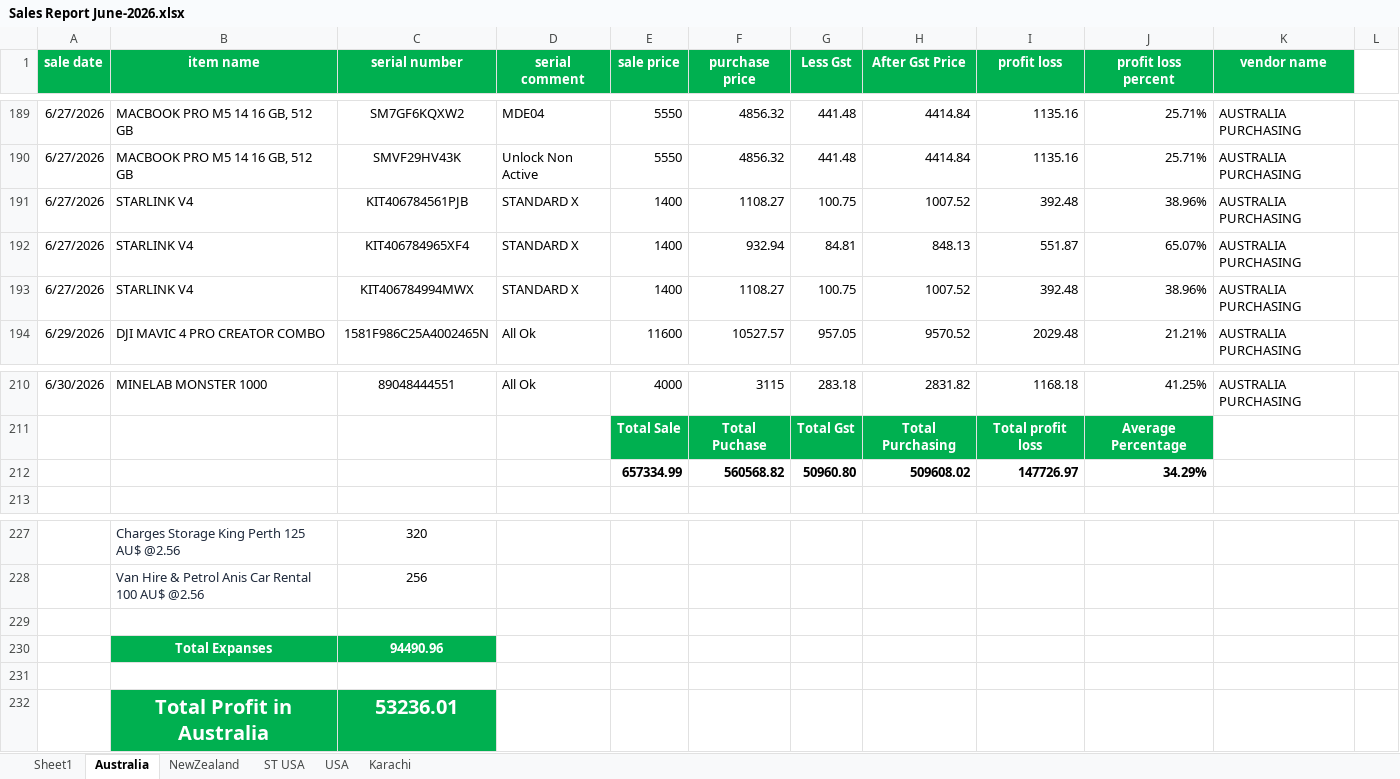
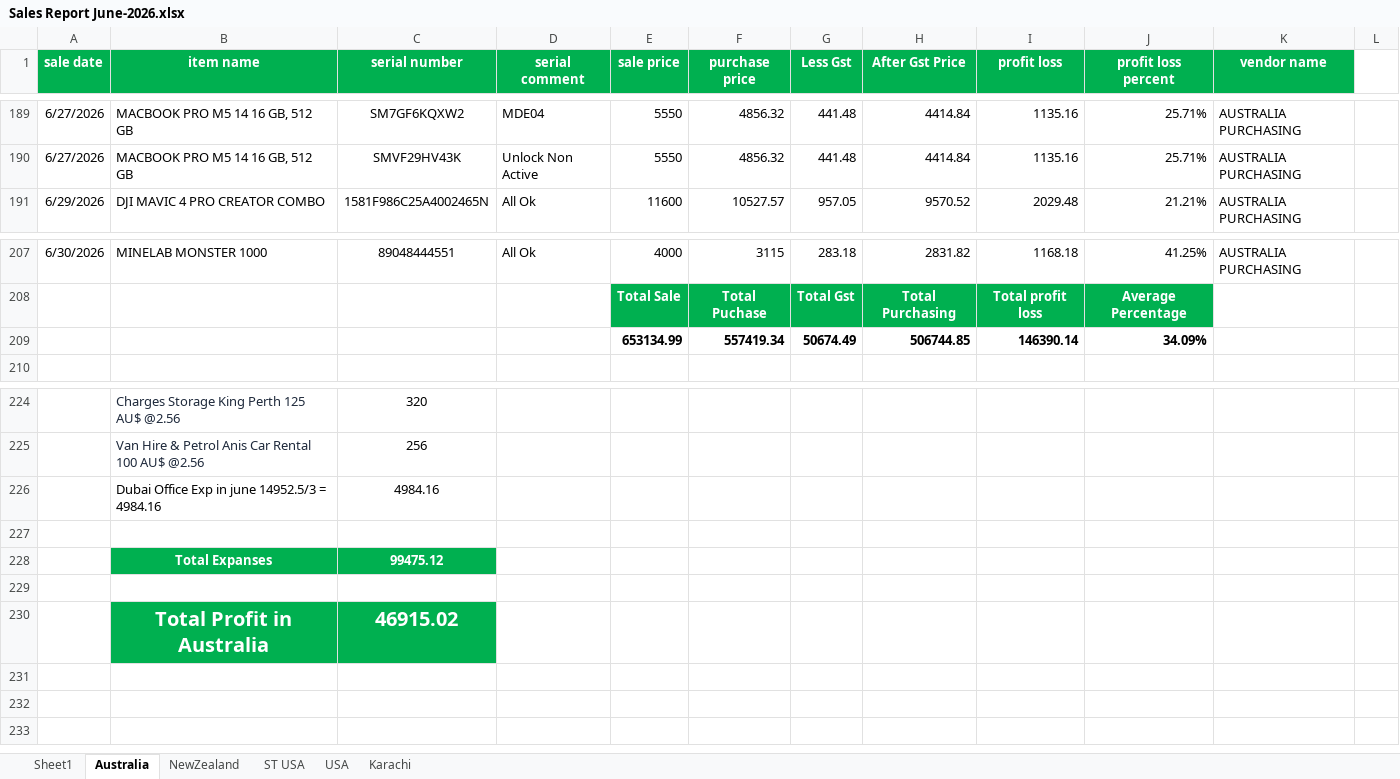
Before and after one commit to Swiss-Tech-Global/Employees_Data_Backup, an Excel workbook: SwissTechSaqib/Swiss Tech Files 2025/Sales Reports 2025/Sales Report June-2026.xlsx, sheet Australia, drawn as a sheet; only a part is shown, gaps mark what is left out; values as stored, in another font and other column widths than the file's, no borders; conditional formats not drawn; removed rows and columns are numbered as before the commit, all else as after; the diff names each change by its address in the sheet, - before the commit and + after, or states it on an @@ line.

```diff
--- a/SwissTechSaqib/Swiss Tech Files 2025/Sales Reports 2025/Sales Report June-2026.xlsx (sheet Australia)
+++ b/SwissTechSaqib/Swiss Tech Files 2025/Sales Reports 2025/Sales Report June-2026.xlsx (sheet Australia)
-row 191: 6/27/2026 | STARLINK V4 | KIT406784561PJB | STANDARD X | 1400 | 1108.27 | 100.75 | 1007.52 | 392.48 | 38.96% | AUSTRALIA PURCHASING
-row 192: 6/27/2026 | STARLINK V4 | KIT406784965XF4 | STANDARD X | 1400 | 932.94 | 84.81 | 848.13 | 551.87 | 65.07% | AUSTRALIA PURCHASING
-row 193: 6/27/2026 | STARLINK V4 | KIT406784994MWX | STANDARD X | 1400 | 1108.27 | 100.75 | 1007.52 | 392.48 | 38.96% | AUSTRALIA PURCHASING
-row 212:  |  |  |  | 657334.99 | 560568.82 | 50960.80 | 509608.02 | 147726.97 | 34.29%
+row 209:  |  |  |  | 653134.99 | 557419.34 | 50674.49 | 506744.85 | 146390.14 | 34.09%
+row 226:  | Dubai Office Exp in june 14952.5/3 = 4984.16 | 4984.16
-C228 (serial number): 94490.96
+C228 (serial number): 99475.12
-C230 (serial number): 53236.01
+C230 (serial number): 46915.02
```
Also changed, not shown: sheet NewZealand, sheet ST USA, formulas that keep their value, 1 other file.
